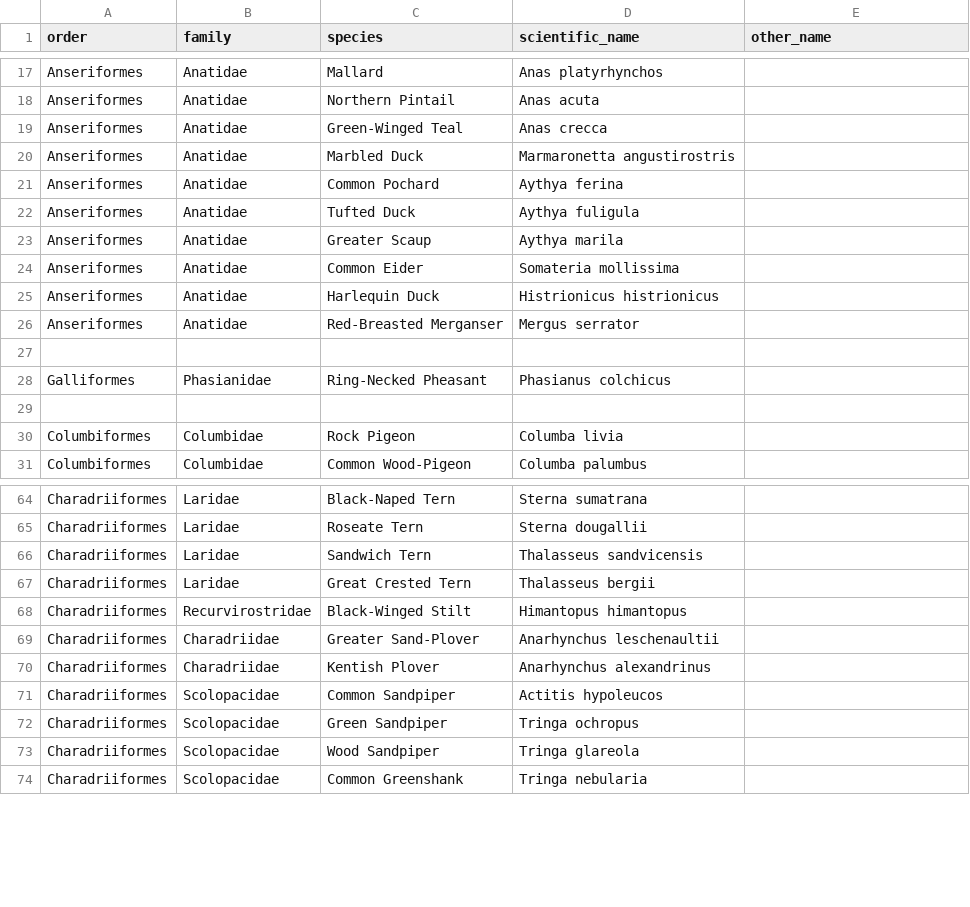
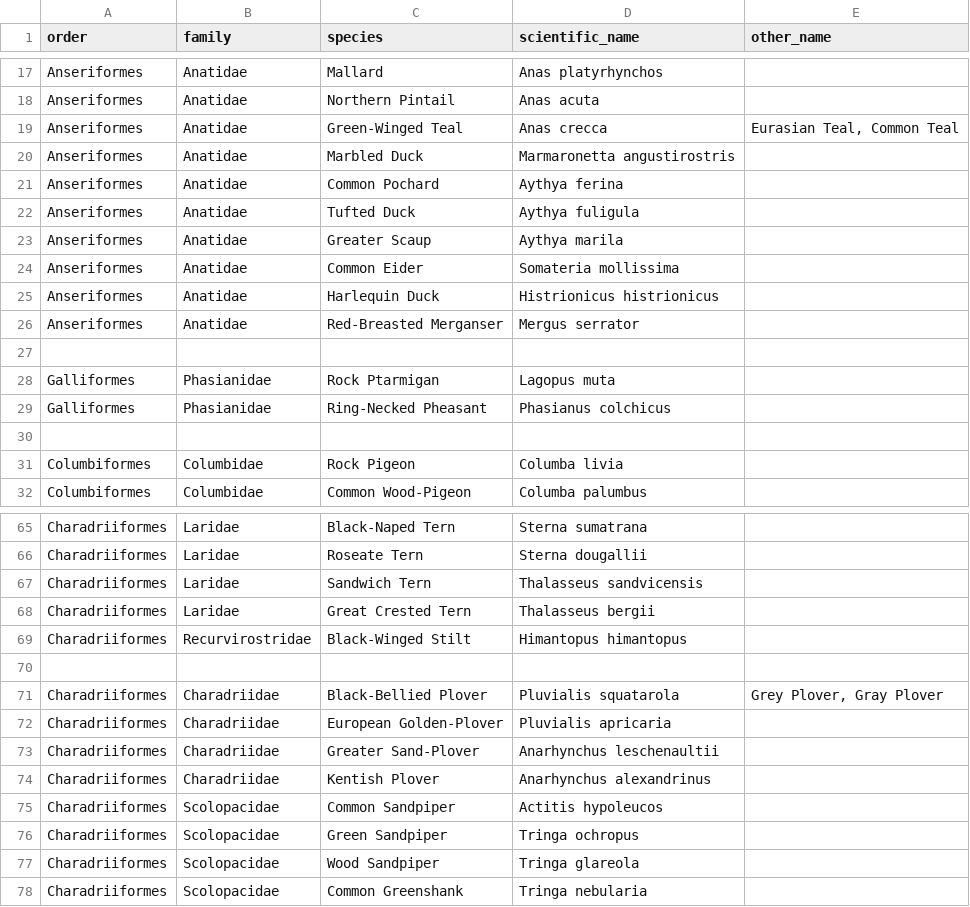
Before and after one commit to forgetmelot/forgetmelot.github.io, a CSV file: birds.csv, drawn as a sheet; only a part is shown, gaps mark what is left out; the diff covers the shown part only.

```diff
--- a/birds.csv
+++ b/birds.csv
@@ -18,3 +18,3 @@ Anseriformes,Anatidae,Mallard,Anas platyrhynchos,
 Anseriformes,Anatidae,Northern Pintail,Anas acuta,
-Anseriformes,Anatidae,Green-Winged Teal,Anas crecca,
+Anseriformes,Anatidae,Green-Winged Teal,Anas crecca,"Eurasian Teal, Common Teal"
 Anseriformes,Anatidae,Marbled Duck,Marmaronetta angustirostris,
@@ -27,2 +27,3 @@ Anseriformes,Anatidae,Red-Breasted Merganser,Mergus serrator,
 
+Galliformes,Phasianidae,Rock Ptarmigan,Lagopus muta,
 Galliformes,Phasianidae,Ring-Necked Pheasant,Phasianus colchicus,
@@ -68,2 +69,5 @@ Charadriiformes,Laridae,Great Crested Tern,Thalasseus bergii,
 Charadriiformes,Recurvirostridae,Black-Winged Stilt,Himantopus himantopus,
+
+Charadriiformes,Charadriidae,Black-Bellied Plover,Pluvialis squatarola,"Grey Plover, Gray Plover"
+Charadriiformes,Charadriidae,European Golden-Plover,Pluvialis apricaria
 Charadriiformes,Charadriidae,Greater Sand-Plover,Anarhynchus leschenaultii,
```
Also changed, not shown: 23 added rows elsewhere in this file, 8 other files.
